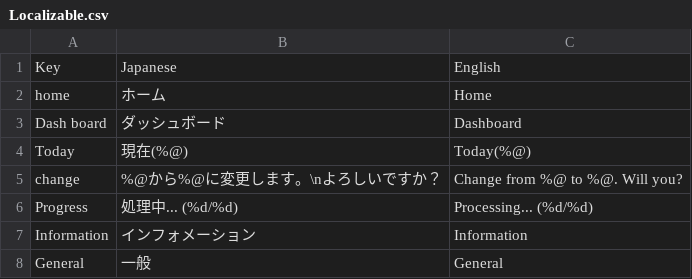
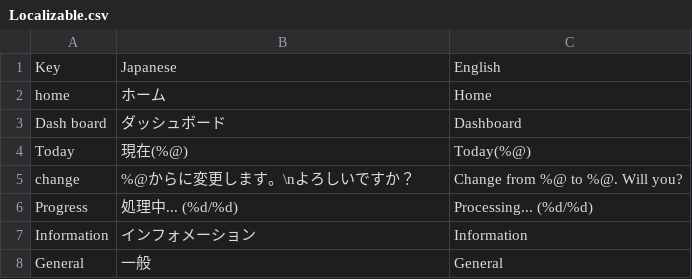
Before and after one commit to runlucky/ActionsPlayground, a CSV file: ActionsPlayground/Localizable/Localizable.csv, drawn as a sheet.

Commit message:
わるあがき

```diff
--- a/ActionsPlayground/Localizable/Localizable.csv
+++ b/ActionsPlayground/Localizable/Localizable.csv
@@ -4,3 +4,3 @@ Dash board,ダッシュボード,Dashboard
 Today,現在(%@),Today(%@)
-change,%@から%@に変更します。\nよろしいですか？,Change from %@ to %@. Will you?
+change,%@からに変更します。\nよろしいですか？,Change from %@ to %@. Will you?
 Progress,処理中... (%d/%d),Processing... (%d/%d)
```
